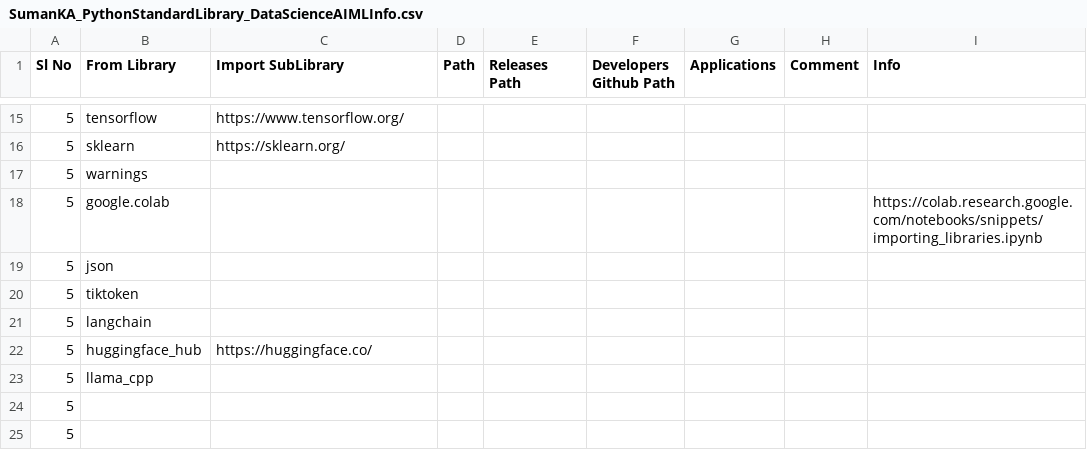
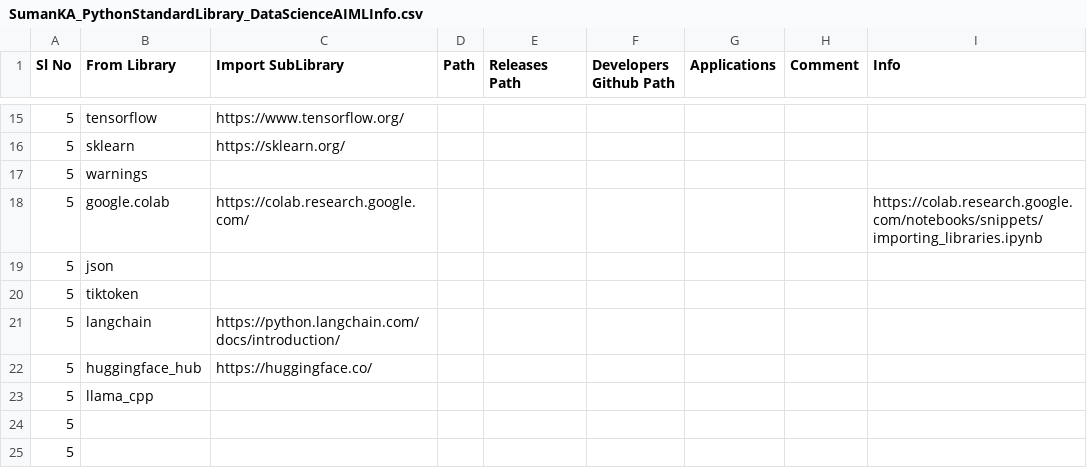
Before and after one commit to suman-komarla-adinarayana-groups/SumanKAGroups_MarketBusinessAnalytics_IndiaInternationalBusinessInfo, a CSV file: SumanKA_PythonStandardLibrary_DataScienceAIMLInfo.csv, drawn as a sheet; only a part is shown, gaps mark what is left out.

Commit message:
Update SumanKA_PythonStandardLibrary_DataScienceAIMLInfo.csv

```diff
--- a/SumanKA_PythonStandardLibrary_DataScienceAIMLInfo.csv
+++ b/SumanKA_PythonStandardLibrary_DataScienceAIMLInfo.csv
@@ -17,6 +17,6 @@ Sl No, From Library,Import SubLibrary , Path,Releases Path,Developers Github Pat
 5,warnings,,,,,,,,
-5,google.colab,,,,,,,https://colab.research.google.com/notebooks/snippets/importing_libraries.ipynb,
+5,google.colab,https://colab.research.google.com/,,,,,,https://colab.research.google.com/notebooks/snippets/importing_libraries.ipynb,
 5,json,,,,,,,,
 5,tiktoken,,,,,,,,
-5,langchain,,,,,,,,
+5,langchain,https://python.langchain.com/docs/introduction/,,,,,,,
 5,huggingface_hub,https://huggingface.co/,,,,,,,
```
